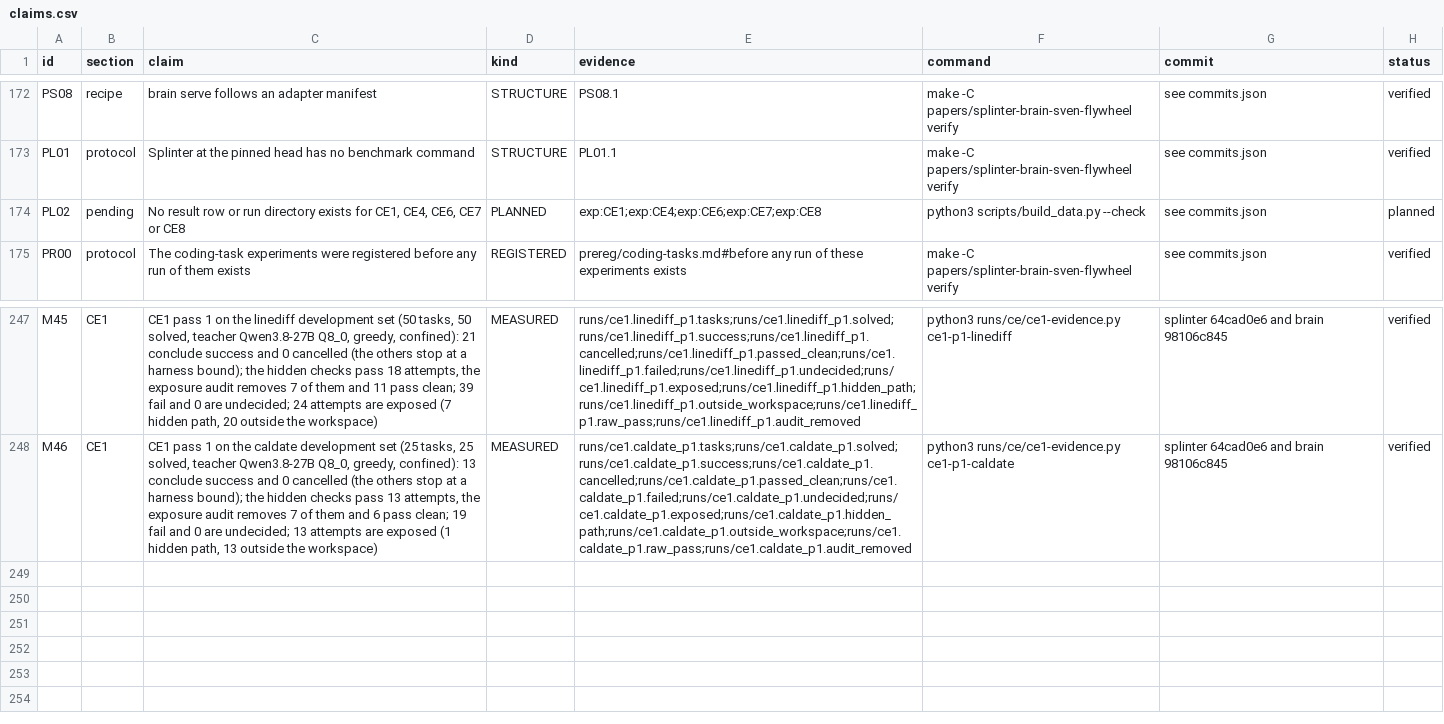
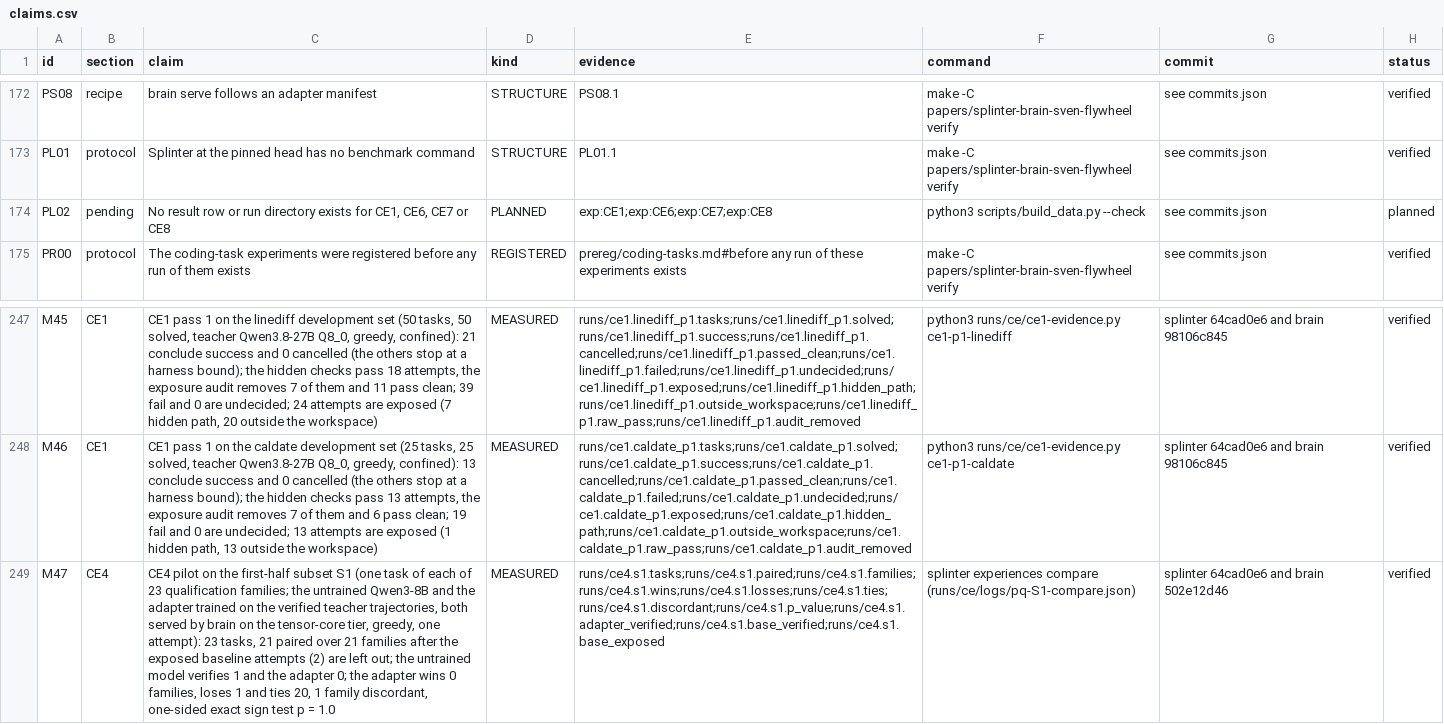
Before and after one commit to swedishembedded/splinter, a CSV file: papers/splinter-brain-sven-flywheel/data/claims.csv, drawn as a sheet; only a part is shown, gaps mark what is left out; the diff names each change by its address in the sheet, - before the commit and + after, or states it on an @@ line.

Commit message:
paper: the first CE4 confirmatory pilot (subset S1, 21 paired families): the sign test does not support the claim

```diff
--- a/papers/splinter-brain-sven-flywheel/data/claims.csv
+++ b/papers/splinter-brain-sven-flywheel/data/claims.csv
-C174 (claim): …for CE1, CE4, CE6, CE7…
+C174 (claim): …for CE1, CE6, CE7…
-E174 (evidence): exp:CE1;exp:CE4;exp:CE6;exp:CE7;exp:CE8
+E174 (evidence): exp:CE1;exp:CE6;exp:CE7;exp:CE8
+row 249: M47 | CE4 | CE4 pilot on the first-half subset S1 (one task of each of 23 qualification families; the untrained Qwen3-8B and the adapter trained on the verified teacher trajectories, both served by brain on the tensor-core tier, greedy, one attempt): 23 tasks, 21 paired over 21 families after the exposed baseline attempts (2) are left out; the untrained model verifies 1 and the adapter 0; the adapter wins 0 families, loses 1 and ties 20, 1 family discordant, one-sided exact sign test p = 1.0 | MEASURED | runs/ce4.s1.tasks;runs/ce4.s1.paired;runs/ce4.s1.families;runs/ce4.s1.wins;runs/ce4.s1.losses;runs/ce4.s1.ties;runs/ce4.s1.discordant;runs/ce4.s1.p_value;runs/ce4.s1.adapter_verified;runs/ce4.s1.base_verified;runs/ce4.s1.base_exposed | splinter experiences compare (runs/ce/logs/pq-S1-compare.json) | splinter 64cad0e6 and brain 502e12d46 | verified
```
Also changed, not shown: 4 other files.
